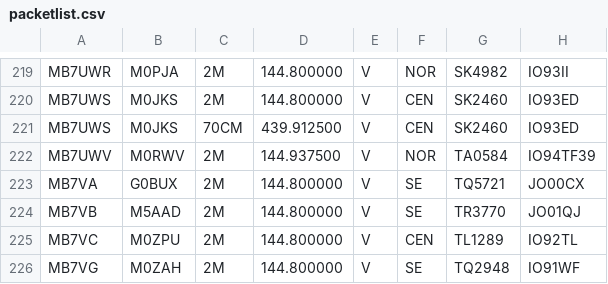
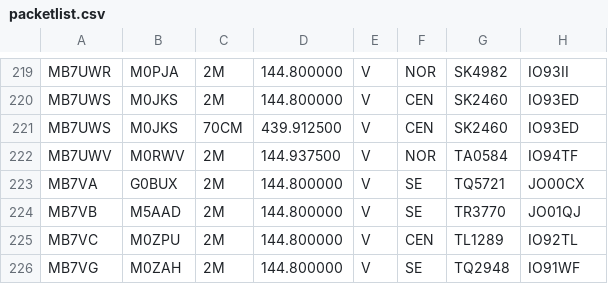
Before and after one commit to doismellburning/etcc-csv-scrape, a CSV file: packetlist.csv, drawn as a sheet; only a part is shown, gaps mark what is left out.

```diff
--- a/packetlist.csv
+++ b/packetlist.csv
@@ -221,3 +221,3 @@ MB7UWS,M0JKS,2M,144.800000,V,CEN,SK2460,IO93ED,
 MB7UWS,M0JKS,70CM,439.912500,V,CEN,SK2460,IO93ED,
-MB7UWV,M0RWV,2M,144.937500,V,NOR,TA0584,IO94TF39,
+MB7UWV,M0RWV,2M,144.937500,V,NOR,TA0584,IO94TF,
 MB7VA,G0BUX,2M,144.800000,V,SE,TQ5721,JO00CX,
```
Also changed, not shown: 1 other file.
